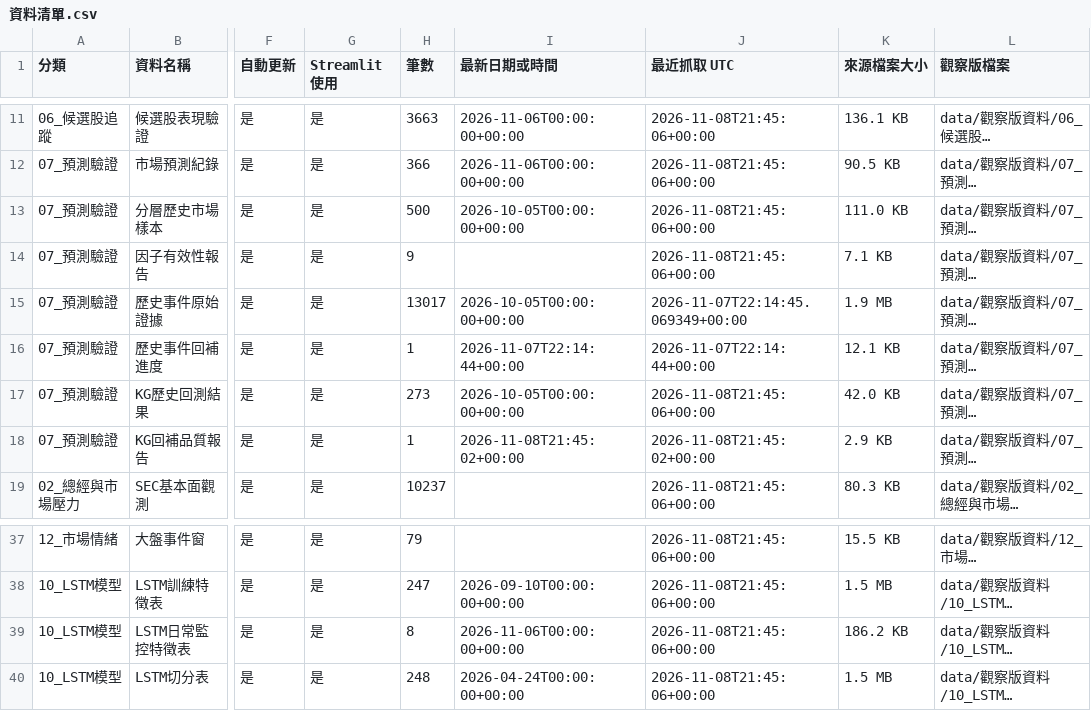
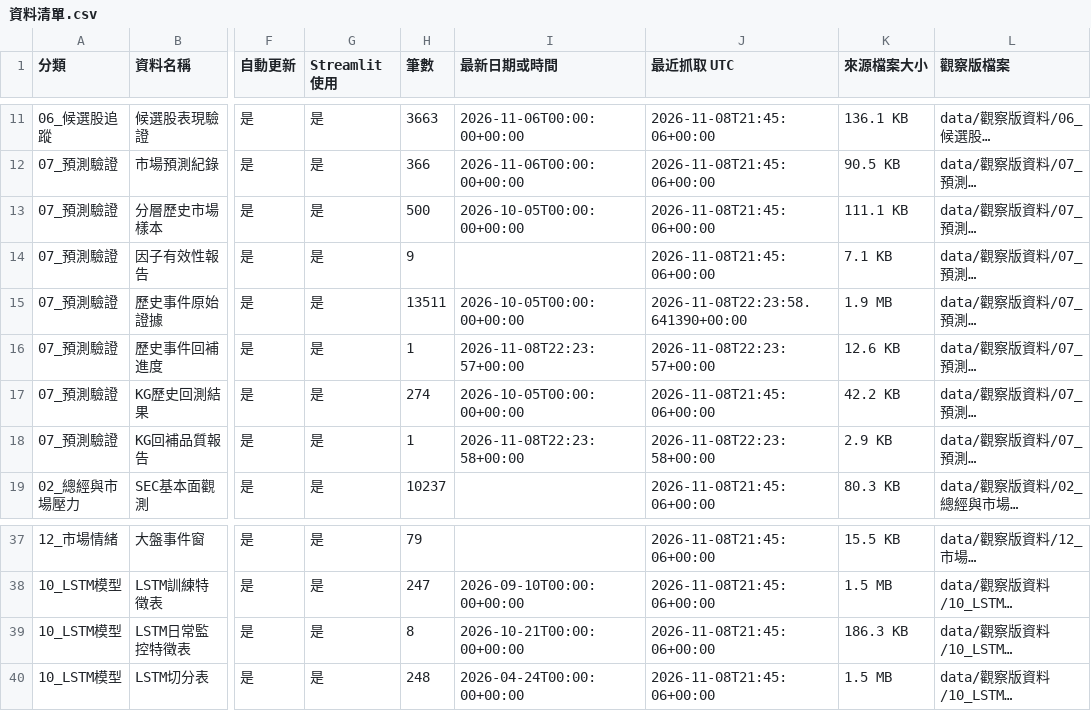
Before and after one commit to eric07079207-star/tech-market-monitor, a CSV file: data/觀察版資料/00_資料說明/資料清單.csv, drawn as a sheet; only a part is shown, gaps mark what is left out; long unchanged cells end in …; the diff names each change by its address in the sheet, - before the commit and + after, or states it on an @@ line.

```diff
--- a/data/觀察版資料/00_資料說明/資料清單.csv
+++ b/data/觀察版資料/00_資料說明/資料清單.csv
-K13 (來源檔案大小): 111.0 KB
+K13 (來源檔案大小): 111.1 KB
-H15 (筆數): 13017
+H15 (筆數): 13511
-J15 (最近抓取 UTC): 2026-11-07T22:14:45.069349+00:00
+J15 (最近抓取 UTC): 2026-11-08T22:23:58.641390+00:00
-I16 (最新日期或時間): 2026-11-07T22:14:44+00:00
+I16 (最新日期或時間): 2026-11-08T22:23:57+00:00
-J16 (最近抓取 UTC): 2026-11-07T22:14:44+00:00
+J16 (最近抓取 UTC): 2026-11-08T22:23:57+00:00
-K16 (來源檔案大小): 12.1 KB
+K16 (來源檔案大小): 12.6 KB
-H17 (筆數): 273
+H17 (筆數): 274
-K17 (來源檔案大小): 42.0 KB
+K17 (來源檔案大小): 42.2 KB
-I18 (最新日期或時間): 2026-11-08T21:45:02+00:00
+I18 (最新日期或時間): 2026-11-08T22:23:58+00:00
-J18 (最近抓取 UTC): 2026-11-08T21:45:02+00:00
+J18 (最近抓取 UTC): 2026-11-08T22:23:58+00:00
-I39 (最新日期或時間): 2026-11-06T00:00:00+00:00
+I39 (最新日期或時間): 2026-10-21T00:00:00+00:00
-K39 (來源檔案大小): 186.2 KB
+K39 (來源檔案大小): 186.3 KB
```
Also changed, not shown: data/觀察版資料/07_預測驗證/historical_kg_backtest.csv, data/觀察版資料/07_預測驗證/stratified_market_samples.csv, 15 other files.
